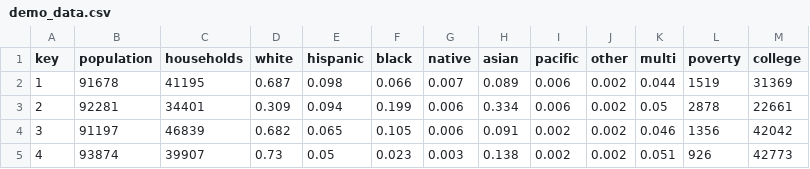
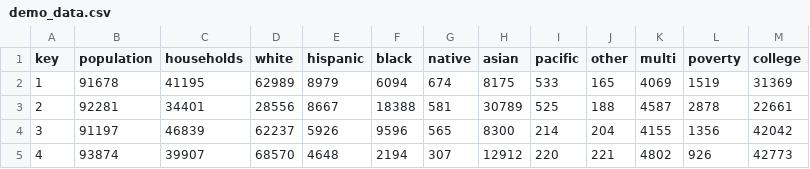
Before and after one commit to seattletimes/council-districts, a CSV file: csv/demo_data.csv, drawn as a sheet; only a part is shown; the diff covers the shown part only; the diff names each change by its address in the sheet, - before the commit and + after, or states it on an @@ line.

```diff
--- a/csv/demo_data.csv
+++ b/csv/demo_data.csv
-D2 (white): 0.687
+D2 (white): 62989
-E2 (hispanic): 0.098
+E2 (hispanic): 8979
-F2 (black): 0.066
+F2 (black): 6094
-G2 (native): 0.007
+G2 (native): 674
-H2 (asian): 0.089
+H2 (asian): 8175
-I2 (pacific): 0.006
+I2 (pacific): 533
-J2 (other): 0.002
+J2 (other): 165
-K2 (multi): 0.044
+K2 (multi): 4069
-D3 (white): 0.309
+D3 (white): 28556
-E3 (hispanic): 0.094
+E3 (hispanic): 8667
-F3 (black): 0.199
+F3 (black): 18388
-G3 (native): 0.006
+G3 (native): 581
-H3 (asian): 0.334
+H3 (asian): 30789
-I3 (pacific): 0.006
+I3 (pacific): 525
-J3 (other): 0.002
+J3 (other): 188
-K3 (multi): 0.05
+K3 (multi): 4587
-D4 (white): 0.682
+D4 (white): 62237
-E4 (hispanic): 0.065
+E4 (hispanic): 5926
-F4 (black): 0.105
+F4 (black): 9596
-G4 (native): 0.006
+G4 (native): 565
-H4 (asian): 0.091
+H4 (asian): 8300
-I4 (pacific): 0.002
+I4 (pacific): 214
-J4 (other): 0.002
+J4 (other): 204
-K4 (multi): 0.046
+K4 (multi): 4155
-D5 (white): 0.73
+D5 (white): 68570
-E5 (hispanic): 0.05
+E5 (hispanic): 4648
-F5 (black): 0.023
+F5 (black): 2194
-G5 (native): 0.003
+G5 (native): 307
-H5 (asian): 0.138
+H5 (asian): 12912
-I5 (pacific): 0.002
+I5 (pacific): 220
-J5 (other): 0.002
+J5 (other): 221
-K5 (multi): 0.051
+K5 (multi): 4802
```
Also changed, not shown: 1 added row and 32 edited cells elsewhere in this file, 37 other files.
